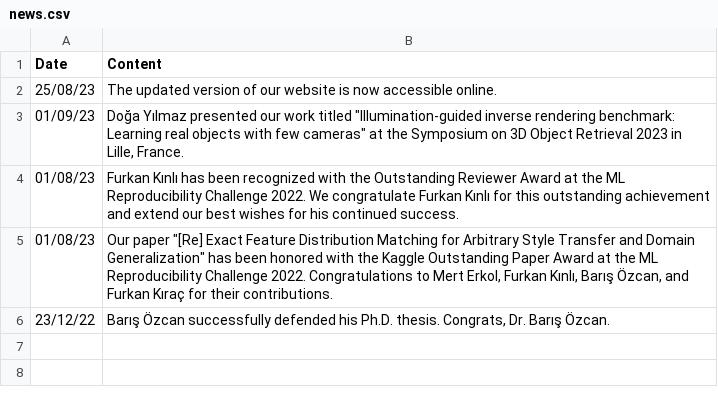
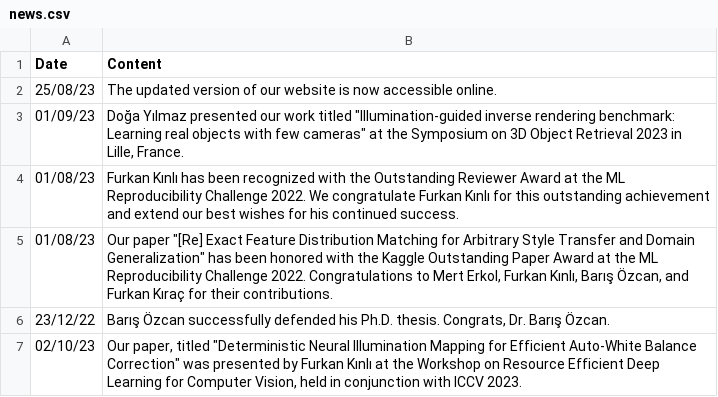
Before and after one commit to ozu-vgl/ozu-vgl.github.io, a CSV file: assets/news/news.csv, drawn as a sheet; the diff names each change by its address in the sheet, - before the commit and + after, or states it on an @@ line.

Commit message:
updated news

```diff
--- a/assets/news/news.csv
+++ b/assets/news/news.csv
+row 7: 02/10/23 | Our paper, titled "Deterministic Neural Illumination Mapping for Efficient Auto-White Balance Correction" was presented by Furkan Kınlı at the Workshop on Resource Efficient Deep Learning for Computer Vision, held in conjunction with ICCV 2023.
```
